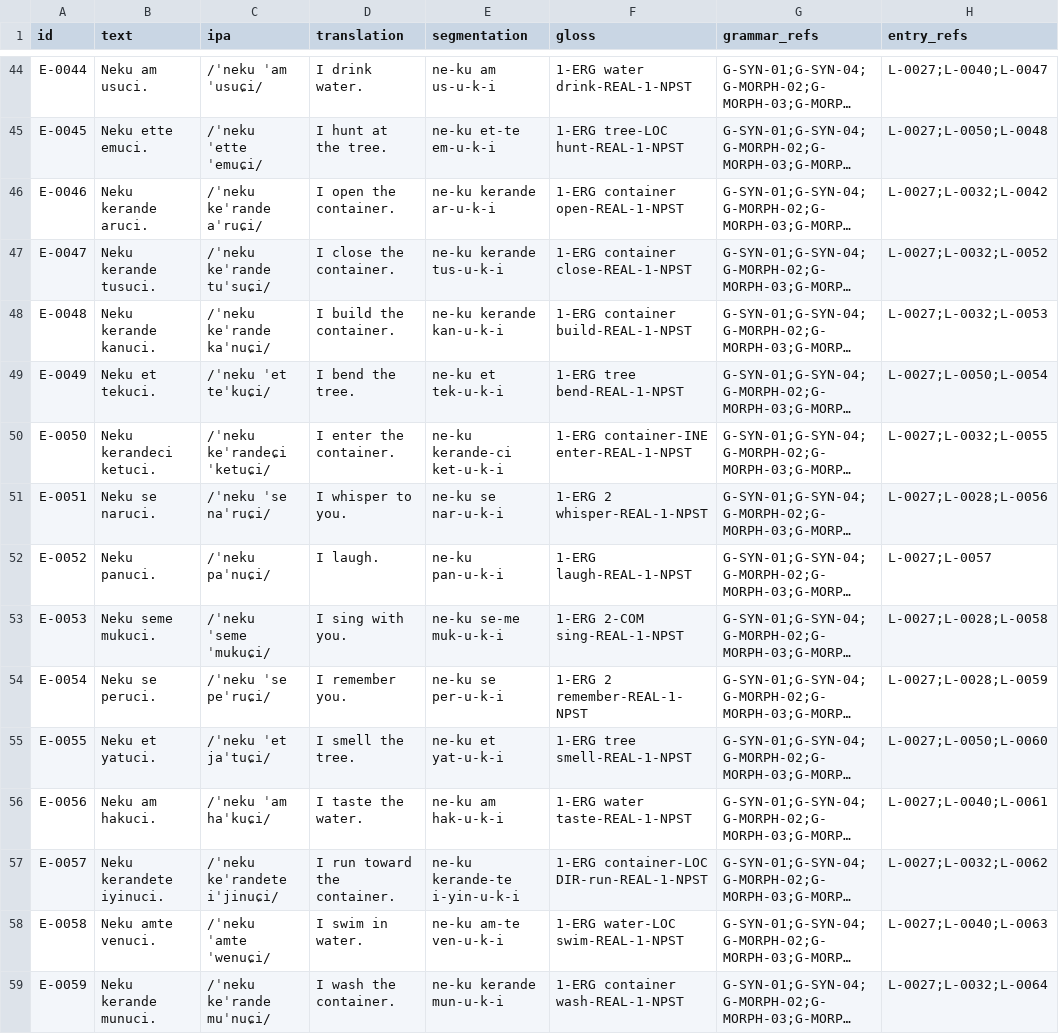
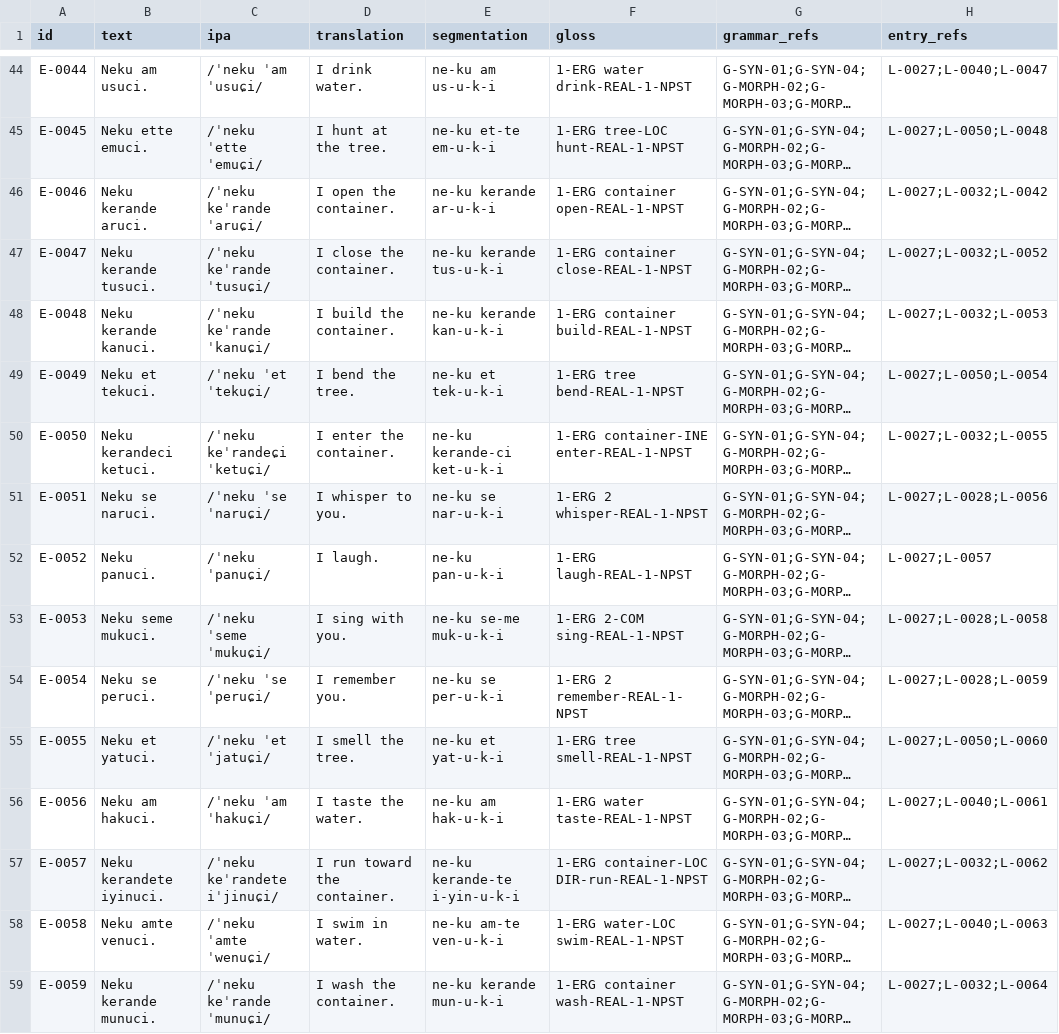
Before and after one commit to kaelschneider/conlang, a TSV file: EXAMPLES.tsv, drawn as a sheet; only a part is shown, gaps mark what is left out; long unchanged cells end in …; the diff covers the shown part only; the diff names each change by its address in the sheet, - before the commit and + after, or states it on an @@ line.

```diff
--- a/EXAMPLES.tsv
+++ b/EXAMPLES.tsv
-C46 (ipa): /ˈneku keˈrande aˈruɕi/
+C46 (ipa): /ˈneku keˈrande ˈaruɕi/
-C47 (ipa): /ˈneku keˈrande tuˈsuɕi/
+C47 (ipa): /ˈneku keˈrande ˈtusuɕi/
-C48 (ipa): /ˈneku keˈrande kaˈnuɕi/
+C48 (ipa): /ˈneku keˈrande ˈkanuɕi/
-C49 (ipa): /ˈneku ˈet teˈkuɕi/
+C49 (ipa): /ˈneku ˈet ˈtekuɕi/
-C51 (ipa): /ˈneku ˈse naˈruɕi/
+C51 (ipa): /ˈneku ˈse ˈnaruɕi/
-C52 (ipa): /ˈneku paˈnuɕi/
+C52 (ipa): /ˈneku ˈpanuɕi/
-C54 (ipa): /ˈneku ˈse peˈruɕi/
+C54 (ipa): /ˈneku ˈse ˈperuɕi/
-C55 (ipa): /ˈneku ˈet jaˈtuɕi/
+C55 (ipa): /ˈneku ˈet ˈjatuɕi/
-C56 (ipa): /ˈneku ˈam haˈkuɕi/
+C56 (ipa): /ˈneku ˈam ˈhakuɕi/
-C59 (ipa): /ˈneku keˈrande muˈnuɕi/
+C59 (ipa): /ˈneku keˈrande ˈmunuɕi/
```
Also changed, not shown: 1 added row and 10 edited cells elsewhere in this file.
